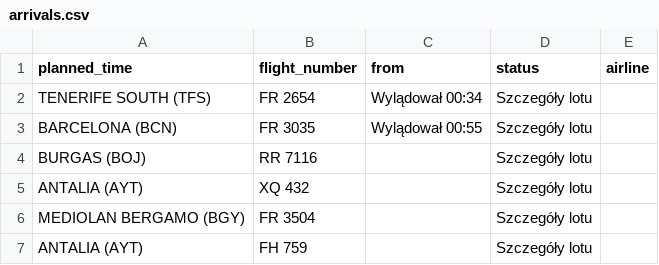
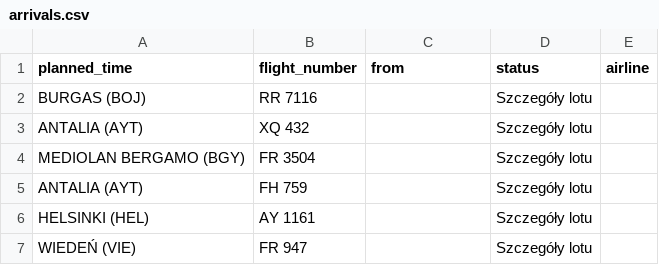
Before and after one commit to przemyslawbaran2993-droid/codex-test, a CSV file: data/arrivals.csv, drawn as a sheet; only a part is shown; the shorter side is filled out with more unchanged rows.

```diff
--- a/data/arrivals.csv
+++ b/data/arrivals.csv
@@ -1,4 +1,2 @@
 planned_time;flight_number;from;status;airline
-TENERIFE SOUTH (TFS);FR 2654;Wylądował 00:34;Szczegóły lotu;
-BARCELONA (BCN);FR 3035;Wylądował 00:55;Szczegóły lotu;
 BURGAS (BOJ);RR 7116;;Szczegóły lotu;
```
